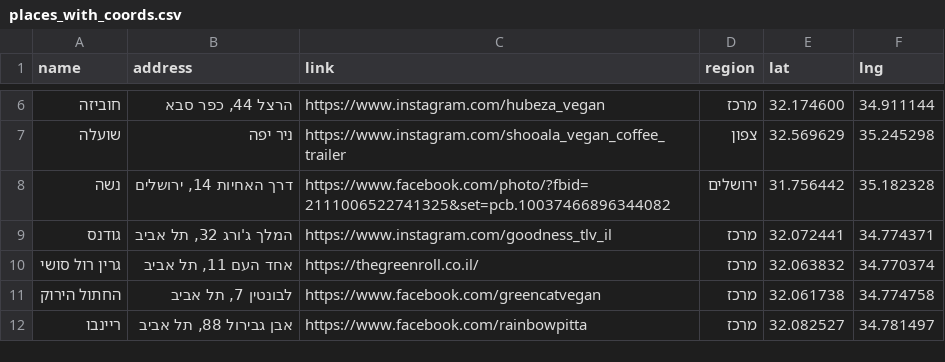
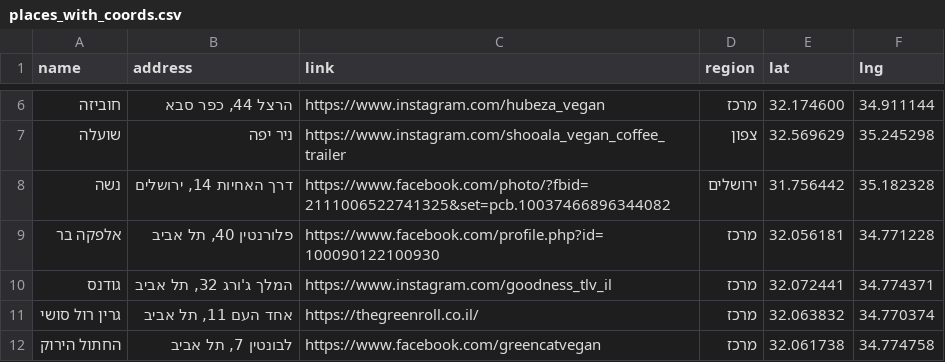
Before and after one commit to gilkremer123/vegan, a CSV file: tools/places_with_coords.csv, drawn as a sheet; only a part is shown, gaps mark what is left out; the shorter side is filled out with more unchanged rows; the diff names each change by its address in the sheet, - before the commit and + after, or states it on an @@ line.

Commit message:
Revert "fix: remove "אלפקה בר" entry from places.csv and places_with_coords.csv"
This reverts commit 94f474e878f3d8a6098976e5a8d999964fbbc7da.

```diff
--- a/tools/places_with_coords.csv
+++ b/tools/places_with_coords.csv
+row 9: אלפקה בר | פלורנטין 40, תל אביב | https://www.facebook.com/profile.php?id=100090122100930 | מרכז | 32.056181 | 34.771228
```
Also changed, not shown: places.csv.
